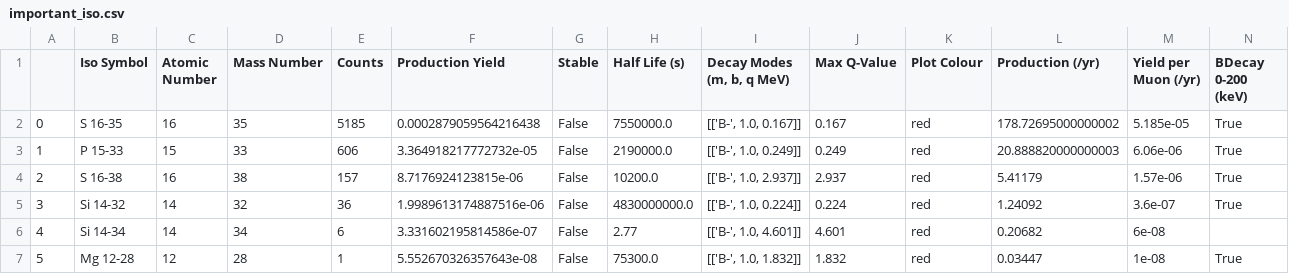
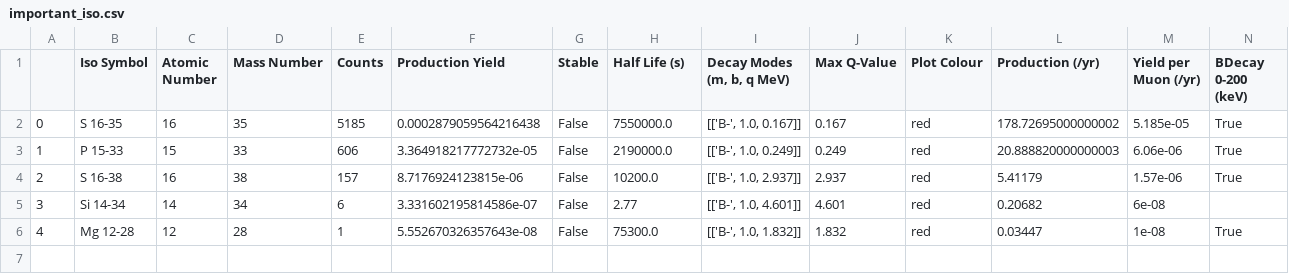
Before and after one commit to TomSB1423/nucleide_data, a CSV file: assets/NC/important_iso.csv, drawn as a sheet; removed rows and columns are numbered as before the commit, all else as after; the diff names each change by its address in the sheet, - before the commit and + after, or states it on an @@ line.

```diff
--- a/assets/NC/important_iso.csv
+++ b/assets/NC/important_iso.csv
-row 5: 3 | Si 14-32 | 14 | 32 | 36 | 1.9989613174887516e-06 | False | 4830000000.0 | [['B-', 1.0, 0.224]] | 0.224 | red | 1.24092 | 3.6e-07 | True
@@ column A renumbered from row 5 down @@
```
Also changed, not shown: 1 other file.
